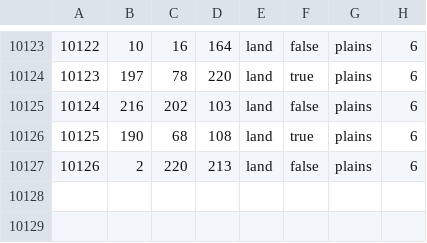
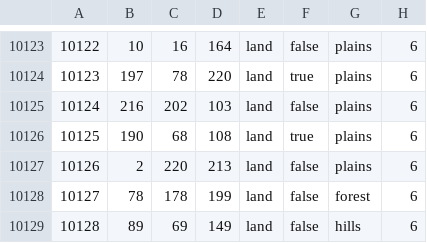
Before and after one commit to Musvage/The-Second-Sengoku, a CSV file: map/definition.csv, drawn as a sheet; only a part is shown, gaps mark what is left out.

```diff
--- a/map/definition.csv
+++ b/map/definition.csv
@@ -10127 +10127,3 @@
 10126;2;220;213;land;false;plains;6
+10127;78;178;199;land;false;forest;6
+10128;89;69;149;land;false;hills;6
```
Also changed, not shown: 11 other files.
